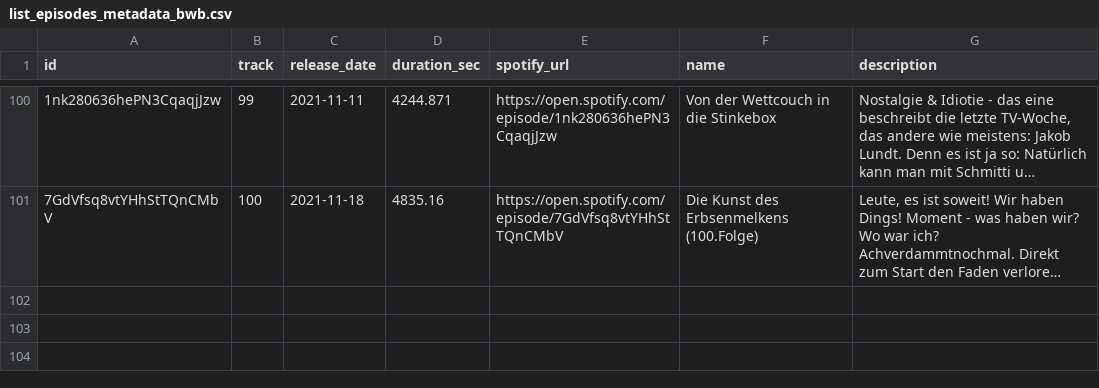
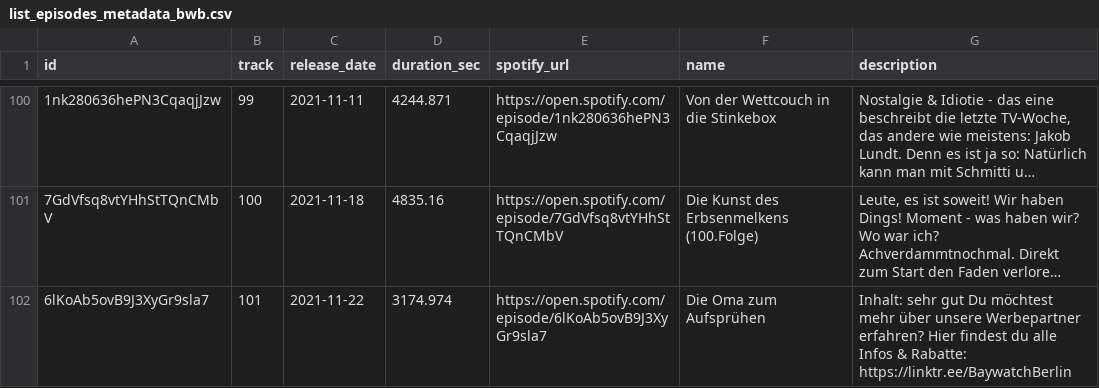
Before and after one commit to marianfoo/PodcastAnalytics, a CSV file: data/list_episodes_metadata_bwb.csv, drawn as a sheet; only a part is shown, gaps mark what is left out; long unchanged cells end in …; the diff names each change by its address in the sheet, - before the commit and + after, or states it on an @@ line.

```diff
--- a/data/list_episodes_metadata_bwb.csv
+++ b/data/list_episodes_metadata_bwb.csv
+row 102: 6lKoAb5ovB9J3XyGr9sla7 | 101 | 2021-11-22 | 3174.974 | https://open.spotify.com/episode/6lKoAb5ovB9J3XyGr9sla7 | Die Oma zum Aufsprühen | Inhalt: sehr gut Du möchtest mehr über unsere Werbepartner erfahren? Hier findest du alle Infos & Rabatte: https://linktr.ee/BaywatchBerlin
```
Also changed, not shown: 1 other file.
